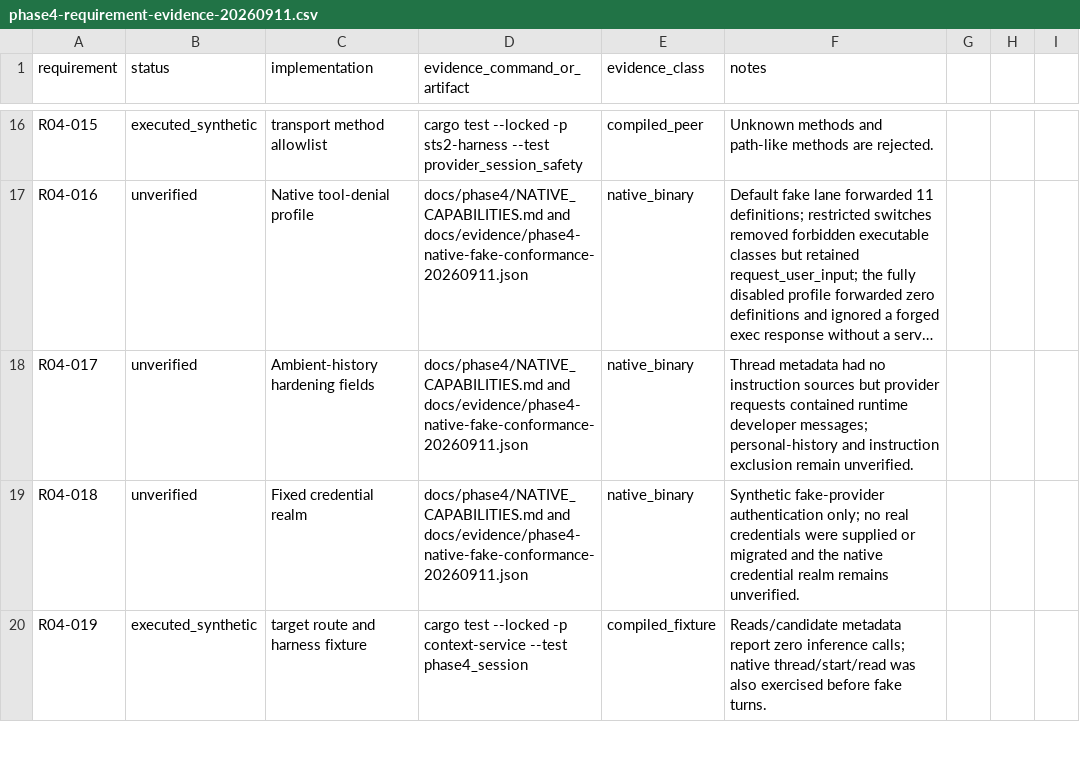
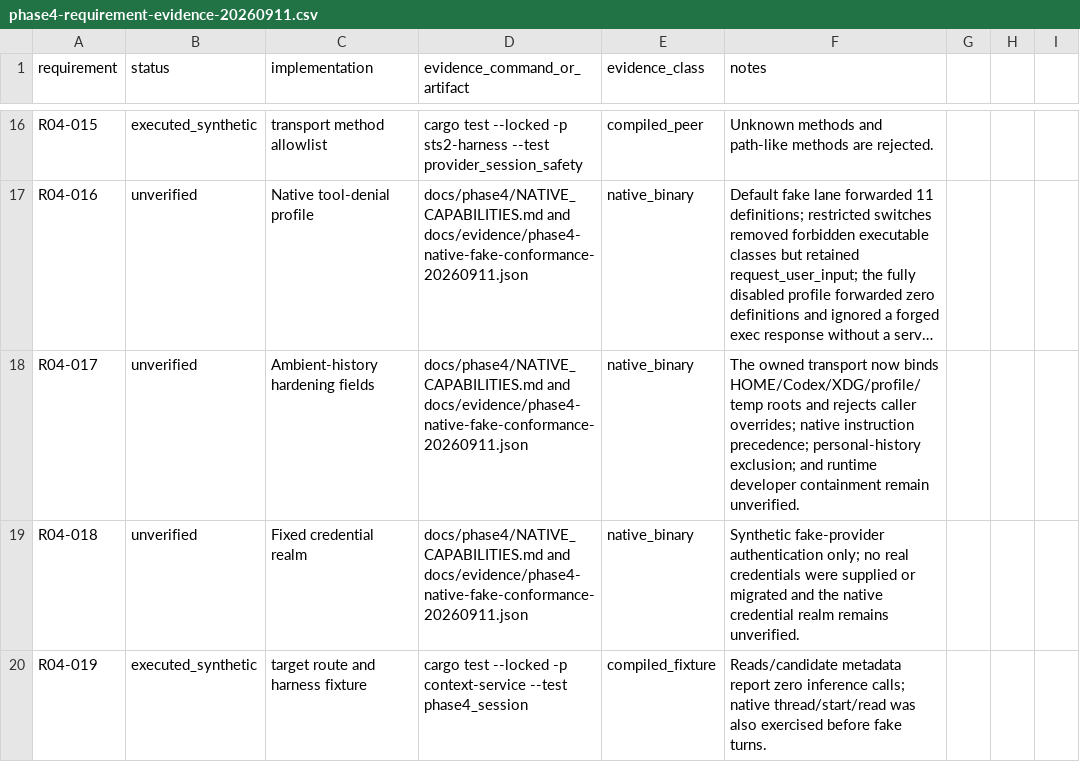
Before and after one commit to AI-Ascension/ascension-context-console, a CSV file: docs/evidence/phase4-requirement-evidence-20260911.csv, drawn as a sheet; only a part is shown, gaps mark what is left out; long unchanged cells end in …; the diff covers the shown part only; the diff names each change by its address in the sheet, - before the commit and + after, or states it on an @@ line.

Commit message:
Record native root containment checks

```diff
--- a/docs/evidence/phase4-requirement-evidence-20260911.csv
+++ b/docs/evidence/phase4-requirement-evidence-20260911.csv
-F18 (notes): Thread metadata had no instruction sources but provider requests contained runtime developer messages; personal-history and instruction exclusion remain unverified.
+F18 (notes): The owned transport now binds HOME/Codex/XDG/profile/temp roots and rejects caller overrides; native instruction precedence; personal-history exclusion; and runtime developer containment remain unverified.
```
Also changed, not shown: 10 edited cells elsewhere in this file, 3 other files.
